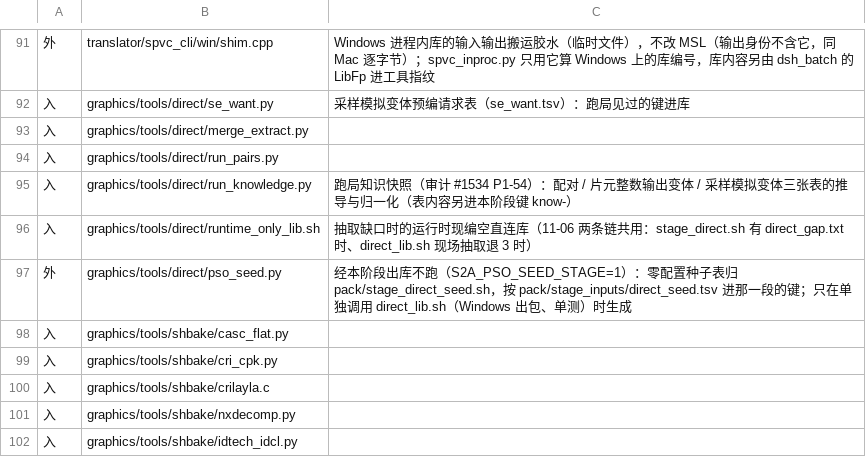
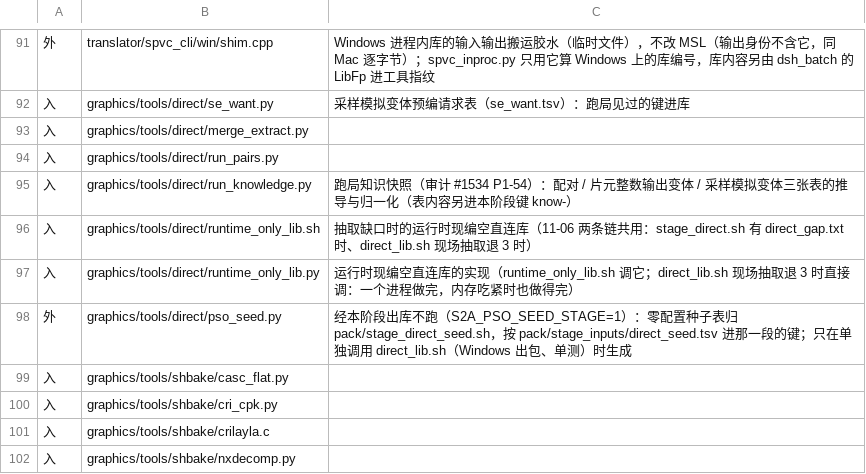
Before and after one commit to 642223522/S2Arm, a TSV file: pack/stage_inputs/direct.tsv, drawn as a sheet; only a part is shown, gaps mark what is left out; the shorter side is filled out with more unchanged rows; the diff names each change by its address in the sheet, - before the commit and + after, or states it on an @@ line.

```diff
--- a/pack/stage_inputs/direct.tsv
+++ b/pack/stage_inputs/direct.tsv
+row 97: 入 | graphics/tools/direct/runtime_only_lib.py | 运行时现编空直连库的实现（runtime_only_lib.sh 调它；direct_lib.sh 现场抽取退 3 时直接调：一个进程做完，内存吃紧时也做得完）
```
Also changed, not shown: 5 other files.
